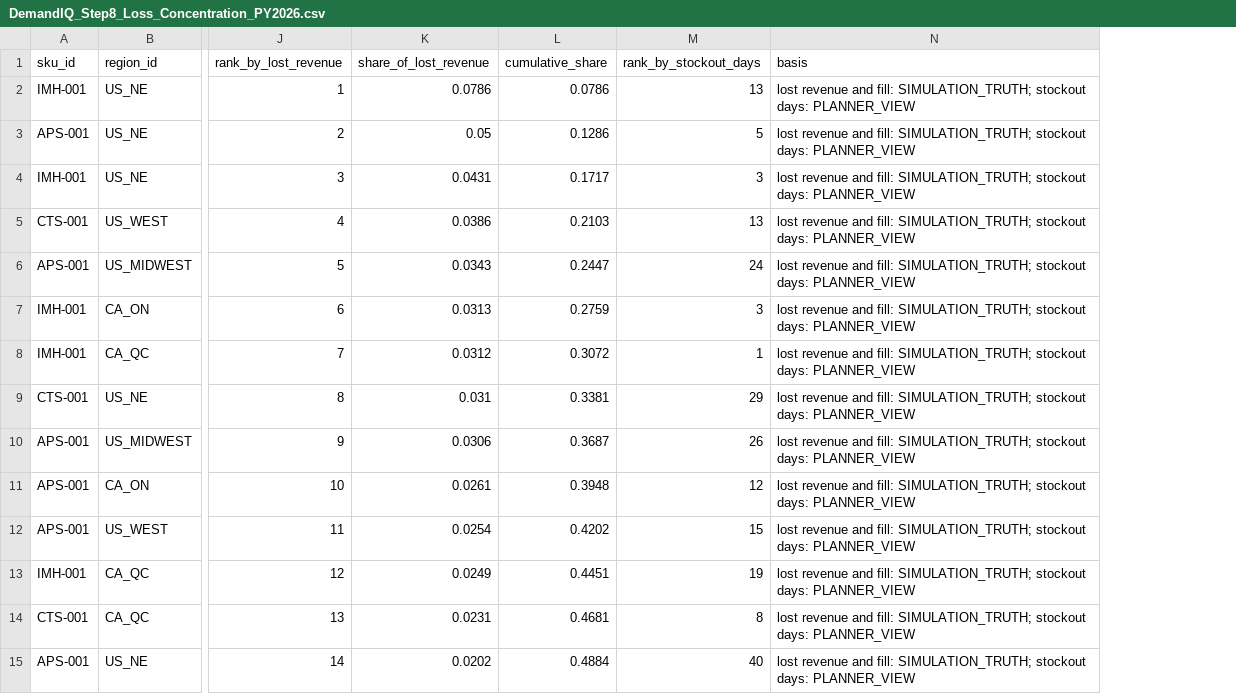
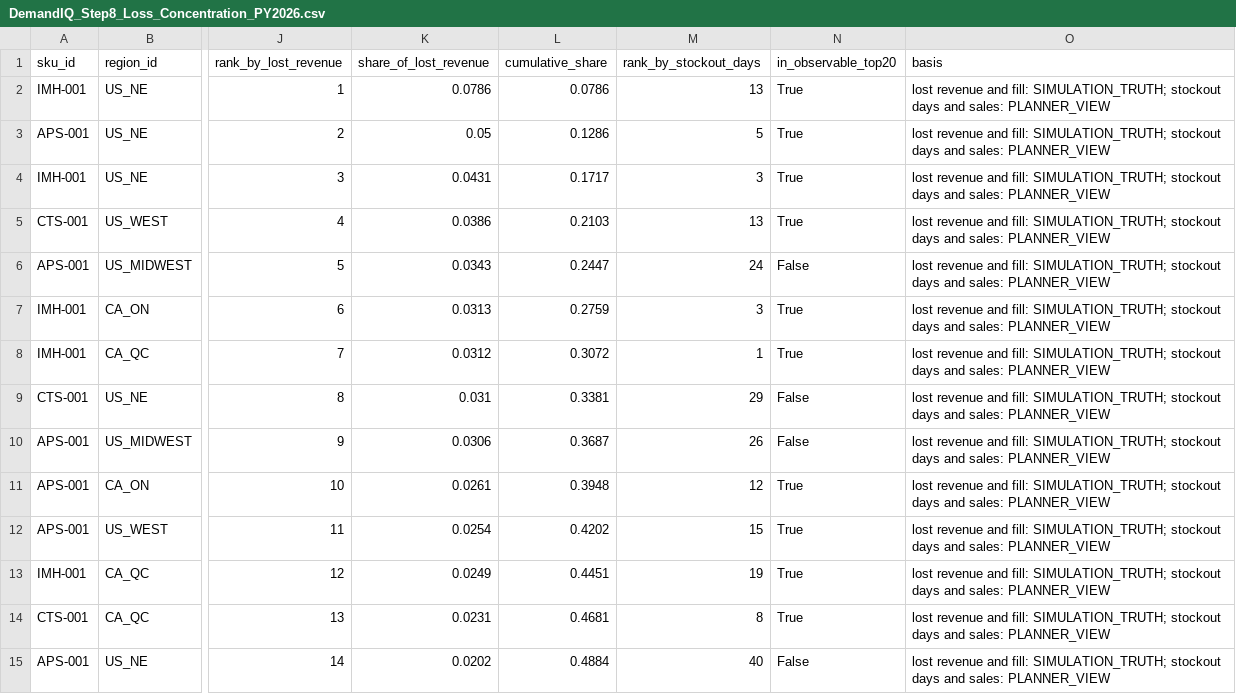
Before and after one commit to Abhijit2409/demandiq-retail-demand-planning, a CSV file: 05_outputs/peak_season_diagnosis/DemandIQ_Step8_Loss_Concentration_PY2026.csv, drawn as a sheet; only a part is shown, gaps mark what is left out; addresses are those after the commit; the diff covers the shown part only; the diff names each change by its address in the sheet, - before the commit and + after, or states it on an @@ line.

```diff
--- a/05_outputs/peak_season_diagnosis/DemandIQ_Step8_Loss_Concentration_PY2026.csv
+++ b/05_outputs/peak_season_diagnosis/DemandIQ_Step8_Loss_Concentration_PY2026.csv
+column N (in_observable_top20), rows 2-15: True | True | True | True | False | True | True | False | False | True | True | True | True | False
-O2:O15 (basis): …SIMULATION_TRUTH; stockout days: PLANNER_VIEW
+O2:O15 (basis): …SIMULATION_TRUTH; stockout days and sales: PLANNER_VIEW
```
Also changed, not shown: 67 edited cells elsewhere in this file, 05_outputs/peak_season_diagnosis/DemandIQ_Step8_Headline_Metrics.csv, 05_outputs/peak_season_diagnosis/DemandIQ_Step8_Peak_Buy_Recommendation.csv, 6 other files.
